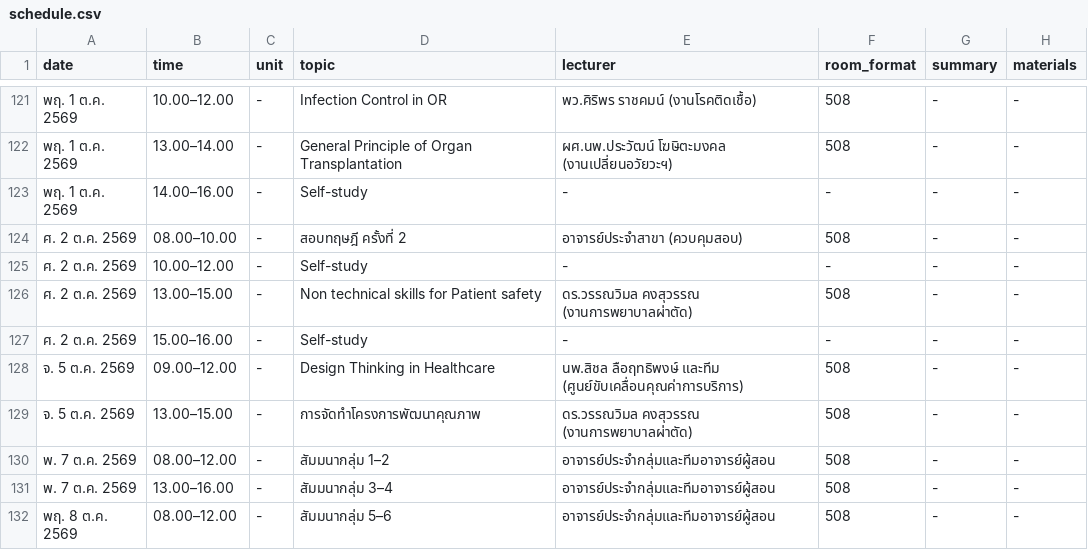
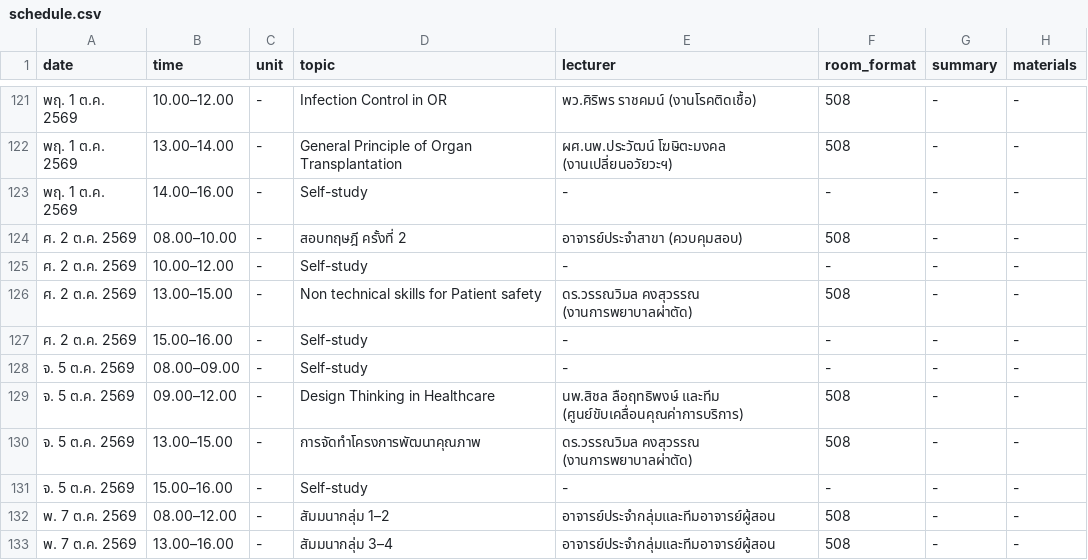
Before and after one commit to kttwatt/schedule-html, a CSV file: schedule.csv, drawn as a sheet; only a part is shown, gaps mark what is left out; the shorter side is filled out with more unchanged rows; the diff names each change by its address in the sheet, - before the commit and + after, or states it on an @@ line.

Commit message:
จ.5 ต.ค. เพิ่ม self-study 08-09 + 15-16

```diff
--- a/schedule.csv
+++ b/schedule.csv
+row 128: จ. 5 ต.ค. 2569 | 08.00–09.00 | - | Self-study | - | - | - | -
+row 131: จ. 5 ต.ค. 2569 | 15.00–16.00 | - | Self-study | - | - | - | -
```
Also changed, not shown: 2 other files.
